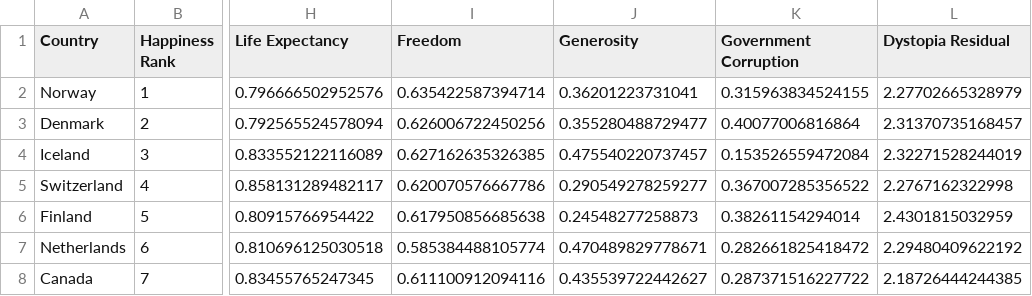
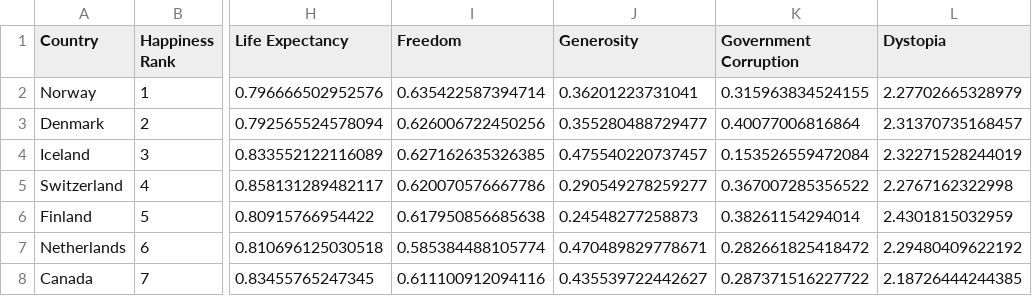
Before and after one commit to hannahestauss/Happiness-Analysis-Vis, a CSV file: 2017.csv, drawn as a sheet; only a part is shown, gaps mark what is left out; the diff names each change by its address in the sheet, - before the commit and + after, or states it on an @@ line.

Commit message:
Update 2017.csv
Signed-off-by: hannahestauss <102190294+hannahestauss@users.noreply.github.com>

```diff
--- a/2017.csv
+++ b/2017.csv
-L1: Dystopia Residual
+L1: Dystopia
```
